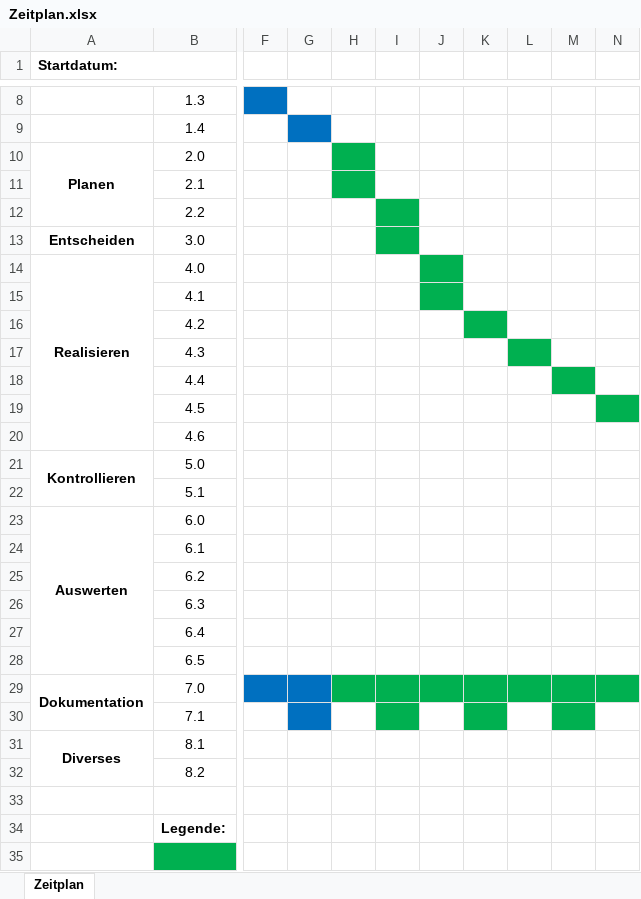
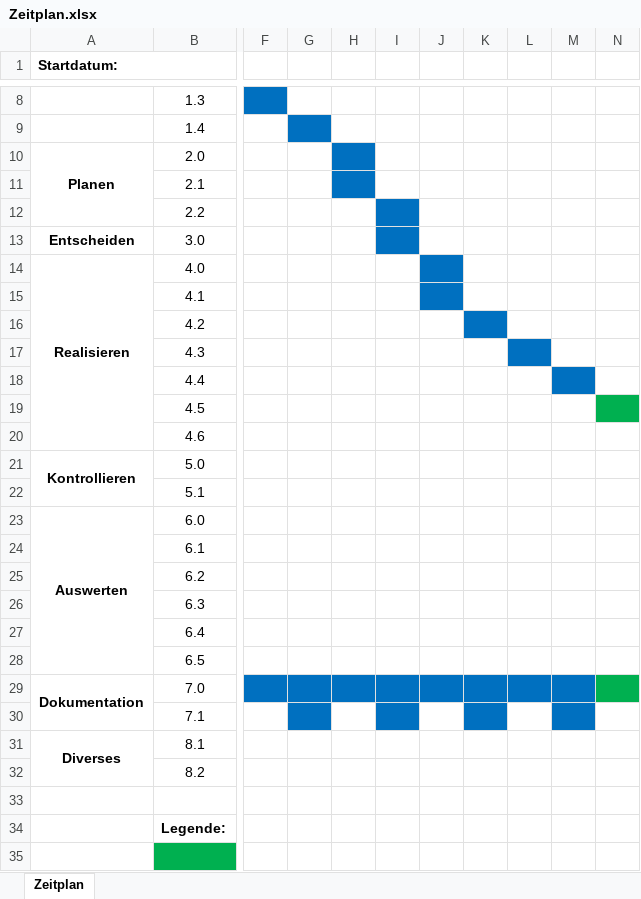
Before and after one commit to Keinstein0/M306-Projektarbeit, an Excel workbook: organisation/Zeitplan.xlsx, sheet Zeitplan, drawn as a sheet; only a part is shown, gaps mark what is left out; values as stored, in another font and other column widths than the file's, no borders; the diff names each change by its address in the sheet, - before the commit and + after, or states it on an @@ line.

Commit message:
update planning after implementation phase 1

```diff
--- a/organisation/Zeitplan.xlsx (sheet Zeitplan)
+++ b/organisation/Zeitplan.xlsx (sheet Zeitplan)
-H10:H11 fill: #00B050
+H10:H11 fill: #0070C0
-I12:I13 fill: #00B050
+I12:I13 fill: #0070C0
-J14:J15 fill: #00B050
+J14:J15 fill: #0070C0
-K16 fill: #00B050
+K16 fill: #0070C0
-L17 fill: #00B050
+L17 fill: #0070C0
-M18 fill: #00B050
+M18 fill: #0070C0
-H29:M29 fill: #00B050
+H29:M29 fill: #0070C0
-I30 fill: #00B050
+I30 fill: #0070C0
-K30 fill: #00B050
+K30 fill: #0070C0
-M30 fill: #00B050
+M30 fill: #0070C0
```
